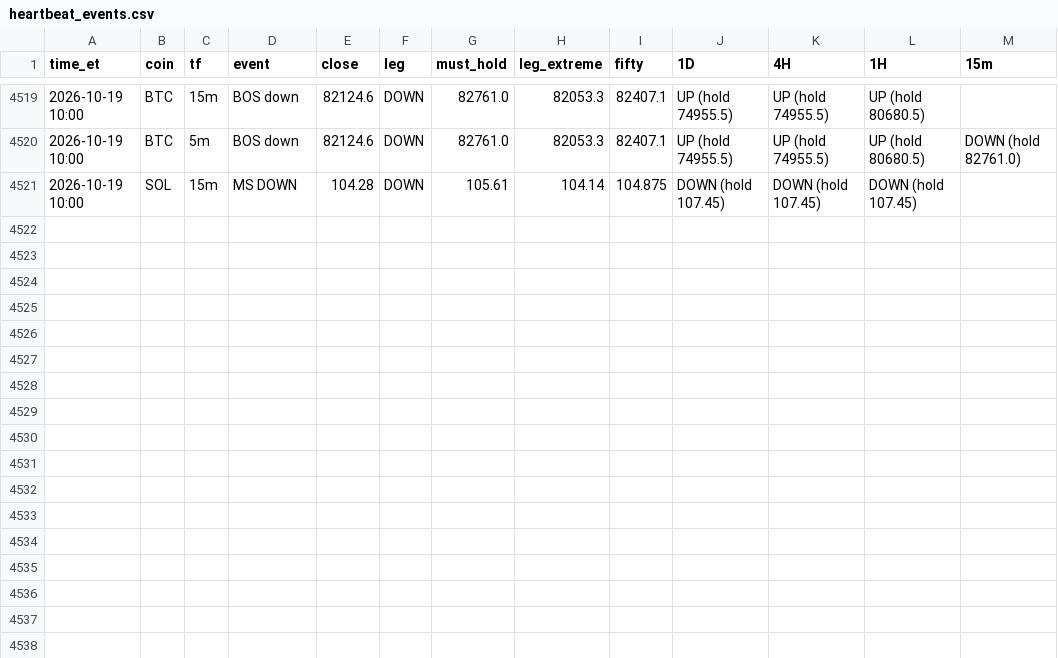
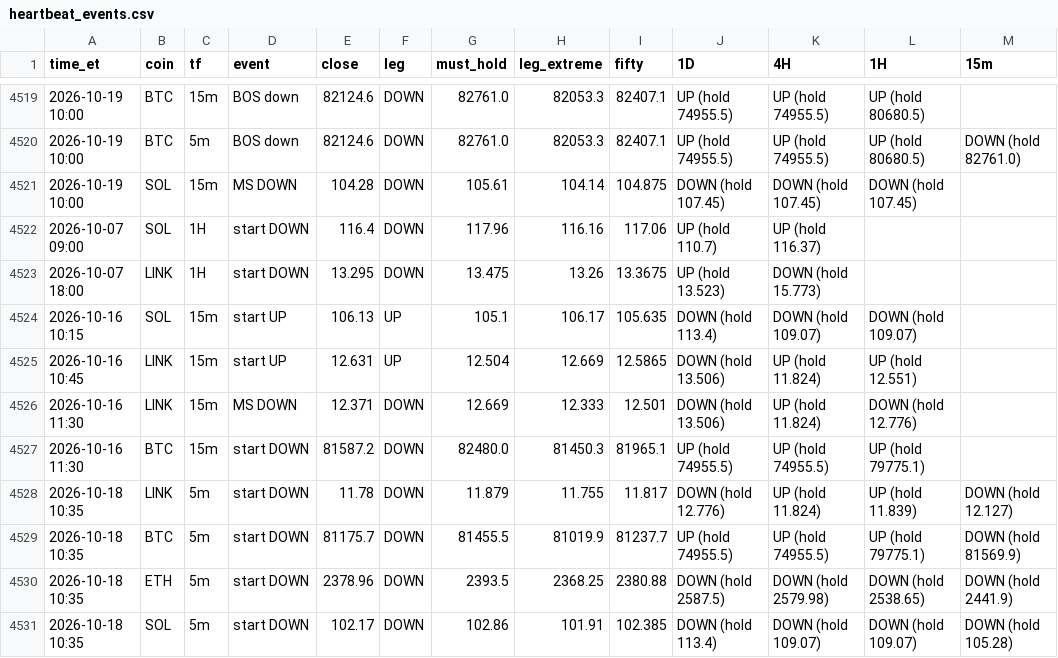
Before and after one commit to HarleyBear70/okx-trading-bot, a CSV file: journal/heartbeat_events.csv, drawn as a sheet; only a part is shown, gaps mark what is left out; the diff names each change by its address in the sheet, - before the commit and + after, or states it on an @@ line.

```diff
--- a/journal/heartbeat_events.csv
+++ b/journal/heartbeat_events.csv
+row 4522: 2026-10-07 09:00 | SOL | 1H | start DOWN | 116.4 | DOWN | 117.96 | 116.16 | 117.06 | UP (hold 110.7) | UP (hold 116.37)
+row 4523: 2026-10-07 18:00 | LINK | 1H | start DOWN | 13.295 | DOWN | 13.475 | 13.26 | 13.3675 | UP (hold 13.523) | DOWN (hold 15.773)
+row 4524: 2026-10-16 10:15 | SOL | 15m | start UP | 106.13 | UP | 105.1 | 106.17 | 105.635 | DOWN (hold 113.4) | DOWN (hold 109.07) | DOWN (hold 109.07)
+row 4525: 2026-10-16 10:45 | LINK | 15m | start UP | 12.631 | UP | 12.504 | 12.669 | 12.5865 | DOWN (hold 13.506) | UP (hold 11.824) | UP (hold 12.551)
+row 4526: 2026-10-16 11:30 | LINK | 15m | MS DOWN | 12.371 | DOWN | 12.669 | 12.333 | 12.501 | DOWN (hold 13.506) | UP (hold 11.824) | DOWN (hold 12.776)
+row 4527: 2026-10-16 11:30 | BTC | 15m | start DOWN | 81587.2 | DOWN | 82480.0 | 81450.3 | 81965.1 | UP (hold 74955.5) | UP (hold 74955.5) | UP (hold 79775.1)
+row 4528: 2026-10-18 10:35 | LINK | 5m | start DOWN | 11.78 | DOWN | 11.879 | 11.755 | 11.817 | DOWN (hold 12.776) | UP (hold 11.824) | UP (hold 11.839) | DOWN (hold 12.127)
+row 4529: 2026-10-18 10:35 | BTC | 5m | start DOWN | 81175.7 | DOWN | 81455.5 | 81019.9 | 81237.7 | UP (hold 74955.5) | UP (hold 74955.5) | UP (hold 79775.1) | DOWN (hold 81569.9)
+row 4530: 2026-10-18 10:35 | ETH | 5m | start DOWN | 2378.96 | DOWN | 2393.5 | 2368.25 | 2380.88 | DOWN (hold 2587.5) | DOWN (hold 2579.98) | DOWN (hold 2538.65) | DOWN (hold 2441.9)
+row 4531: 2026-10-18 10:35 | SOL | 5m | start DOWN | 102.17 | DOWN | 102.86 | 101.91 | 102.385 | DOWN (hold 113.4) | DOWN (hold 109.07) | DOWN (hold 109.07) | DOWN (hold 105.28)
```
Also changed, not shown: 3 other files.
